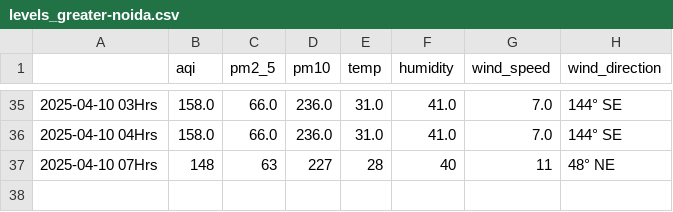
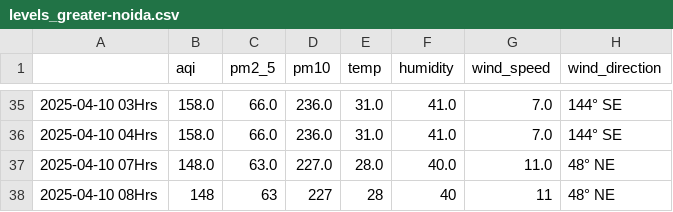
Before and after one commit to Prashant-Sharma-2056/Pollution-Tracker, a CSV file: levels_greater-noida.csv, drawn as a sheet; only a part is shown, gaps mark what is left out.

```diff
--- a/levels_greater-noida.csv
+++ b/levels_greater-noida.csv
@@ -36,2 +36,3 @@
 2025-04-10 04Hrs,158.0,66.0,236.0,31.0,41.0,7.0,144° SE
-2025-04-10 07Hrs,148,63,227,28,40,11,48° NE
+2025-04-10 07Hrs,148.0,63.0,227.0,28.0,40.0,11.0,48° NE
+2025-04-10 08Hrs,148,63,227,28,40,11,48° NE
```
Also changed, not shown: levels_ghaziabad.csv, levels_hyderabad.csv, 4 other files.
